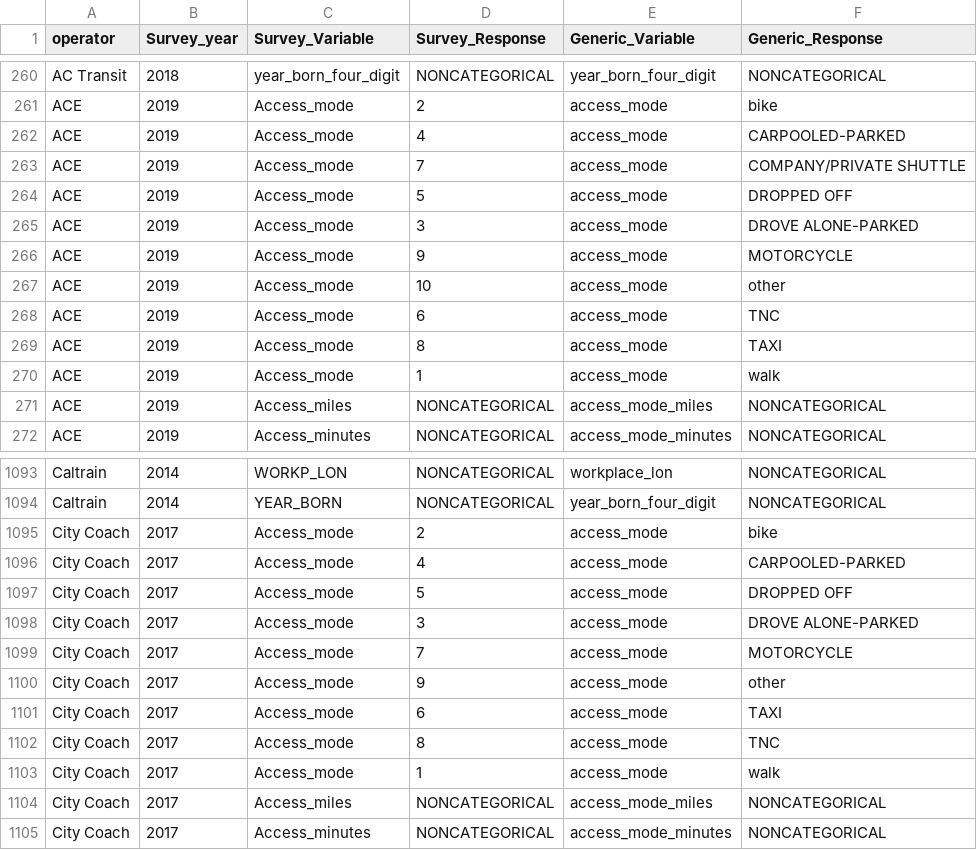
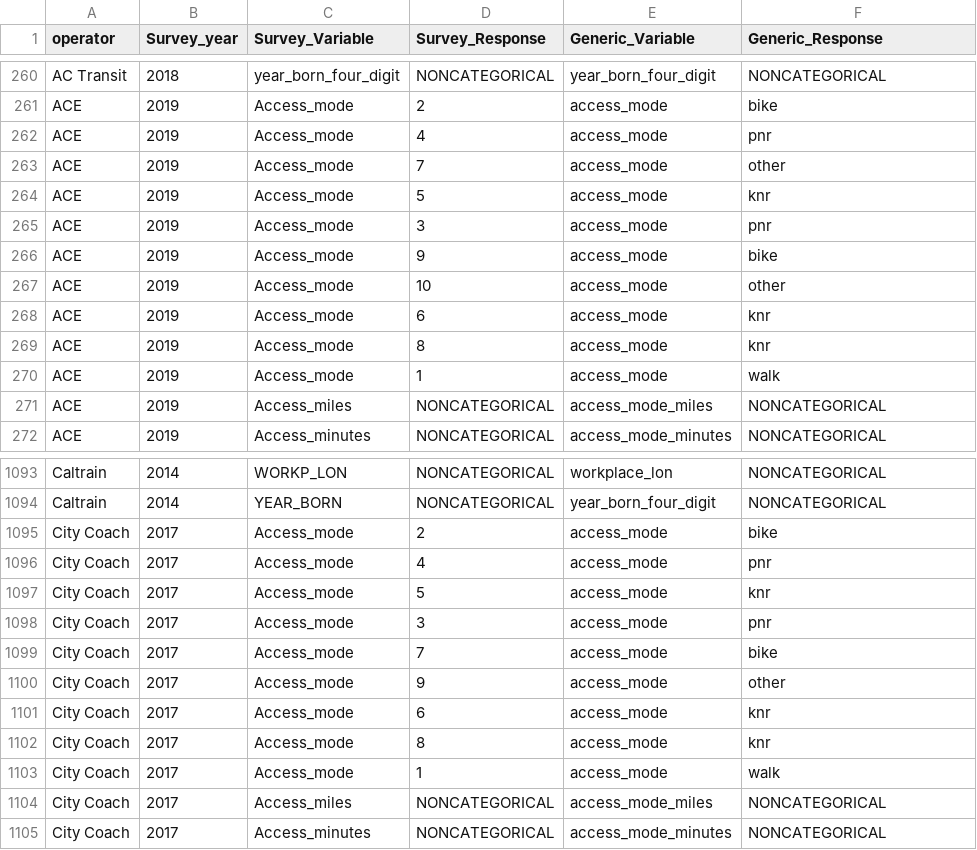
Before and after one commit to BayAreaMetro/transit-passenger-surveys, a CSV file: make-uniform/production/Dictionary for Standard Database.csv, drawn as a sheet; only a part is shown, gaps mark what is left out; the diff covers the shown part only.

Commit message:
convert "access_mode" caconical responses to standard options

```diff
--- a/make-uniform/production/Dictionary for Standard Database.csv
+++ b/make-uniform/production/Dictionary for Standard Database.csv
@@ -261,10 +261,10 @@ AC Transit,2018,year_born_four_digit,NONCATEGORICAL,year_born_four_digit,NONCATE
 ACE,2019,Access_mode,2,access_mode,bike
-ACE,2019,Access_mode,4,access_mode,CARPOOLED-PARKED
-ACE,2019,Access_mode,7,access_mode,COMPANY/PRIVATE SHUTTLE
-ACE,2019,Access_mode,5,access_mode,DROPPED OFF
-ACE,2019,Access_mode,3,access_mode,DROVE ALONE-PARKED
-ACE,2019,Access_mode,9,access_mode,MOTORCYCLE
+ACE,2019,Access_mode,4,access_mode,pnr
+ACE,2019,Access_mode,7,access_mode,other
+ACE,2019,Access_mode,5,access_mode,knr
+ACE,2019,Access_mode,3,access_mode,pnr
+ACE,2019,Access_mode,9,access_mode,bike
 ACE,2019,Access_mode,10,access_mode,other
-ACE,2019,Access_mode,6,access_mode,TNC
-ACE,2019,Access_mode,8,access_mode,TAXI
+ACE,2019,Access_mode,6,access_mode,knr
+ACE,2019,Access_mode,8,access_mode,knr
 ACE,2019,Access_mode,1,access_mode,walk
@@ -1095,9 +1095,9 @@ Caltrain,2014,YEAR_BORN,NONCATEGORICAL,year_born_four_digit,NONCATEGORICAL
 City Coach,2017,Access_mode,2,access_mode,bike
-City Coach,2017,Access_mode,4,access_mode,CARPOOLED-PARKED
-City Coach,2017,Access_mode,5,access_mode,DROPPED OFF
-City Coach,2017,Access_mode,3,access_mode,DROVE ALONE-PARKED
-City Coach,2017,Access_mode,7,access_mode,MOTORCYCLE
+City Coach,2017,Access_mode,4,access_mode,pnr
+City Coach,2017,Access_mode,5,access_mode,knr
+City Coach,2017,Access_mode,3,access_mode,pnr
+City Coach,2017,Access_mode,7,access_mode,bike
 City Coach,2017,Access_mode,9,access_mode,other
-City Coach,2017,Access_mode,6,access_mode,TAXI
-City Coach,2017,Access_mode,8,access_mode,TNC
+City Coach,2017,Access_mode,6,access_mode,knr
+City Coach,2017,Access_mode,8,access_mode,knr
 City Coach,2017,Access_mode,1,access_mode,walk
```
Also changed, not shown: 18 edited cells elsewhere in this file.
